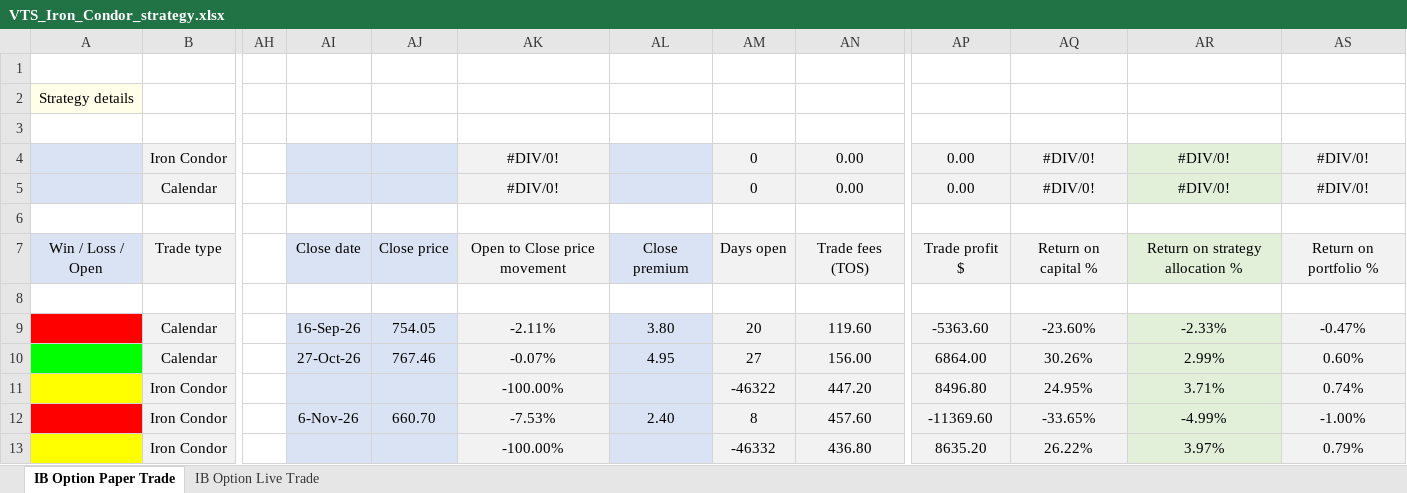
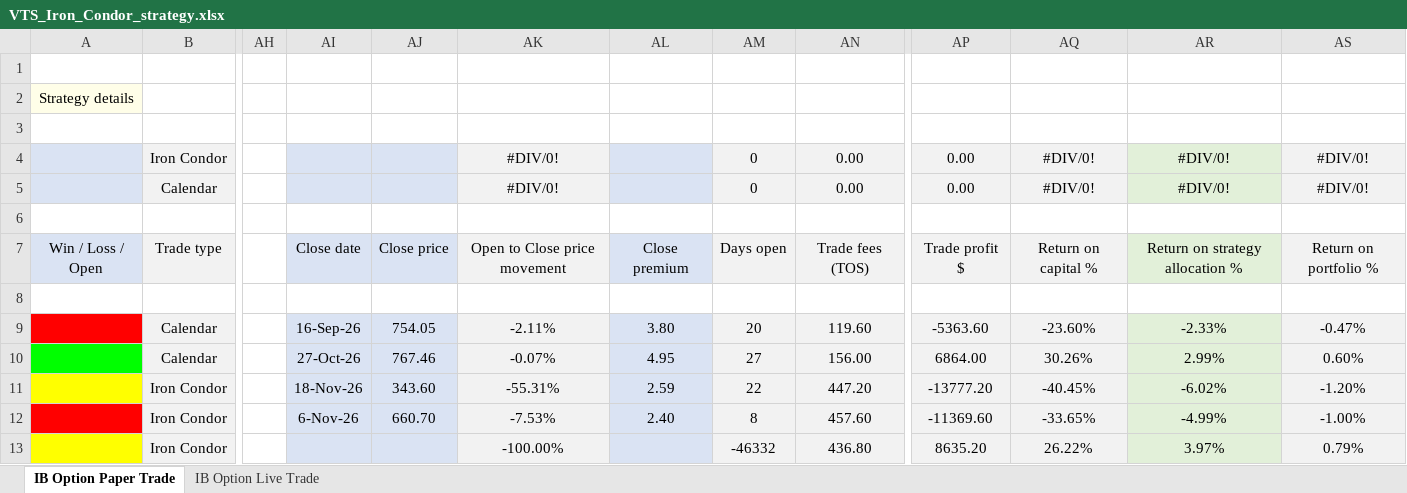
Before and after one commit to leveragevolatilitylife/ICCS_Options_Calculator, an Excel workbook: VTS_Iron_Condor_strategy.xlsx, sheet IB Option Paper Trade, drawn as a sheet; only a part is shown, gaps mark what is left out; values as stored, in another font and other column widths than the file's, no borders; the diff names each change by its address in the sheet, - before the commit and + after, or states it on an @@ line.

Commit message:
Add files via upload

```diff
--- a/VTS_Iron_Condor_strategy.xlsx (sheet IB Option Paper Trade)
+++ b/VTS_Iron_Condor_strategy.xlsx (sheet IB Option Paper Trade)
-AI11: (empty)
+AI11: 18-Nov-26
-AJ11: (empty)
+AJ11: 343.60
-AK11: -100.00%
+AK11: -55.31%
-AL11: (empty)
+AL11: 2.59
-AM11: -46322
+AM11: 22
-AP11: 8496.80
+AP11: -13777.20
-AQ11: 24.95%
+AQ11: -40.45%
-AR11: 3.71%
+AR11: -6.02%
-AS11: 0.74%
+AS11: -1.20%
```
